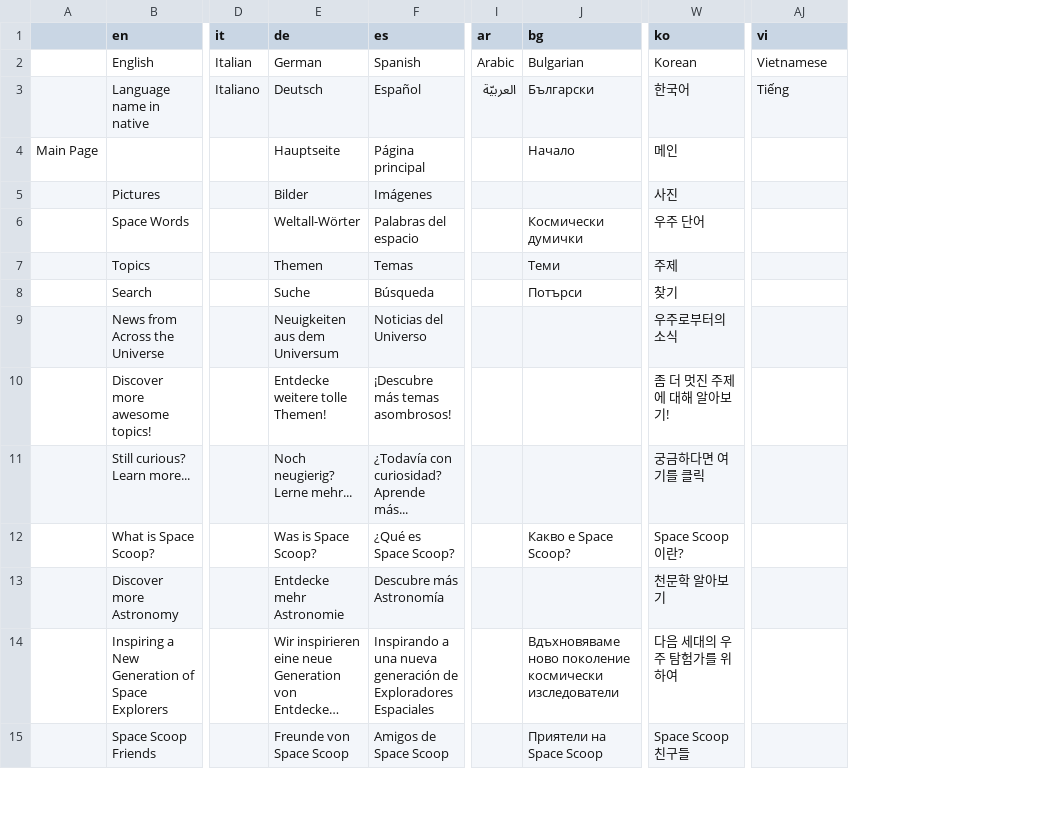
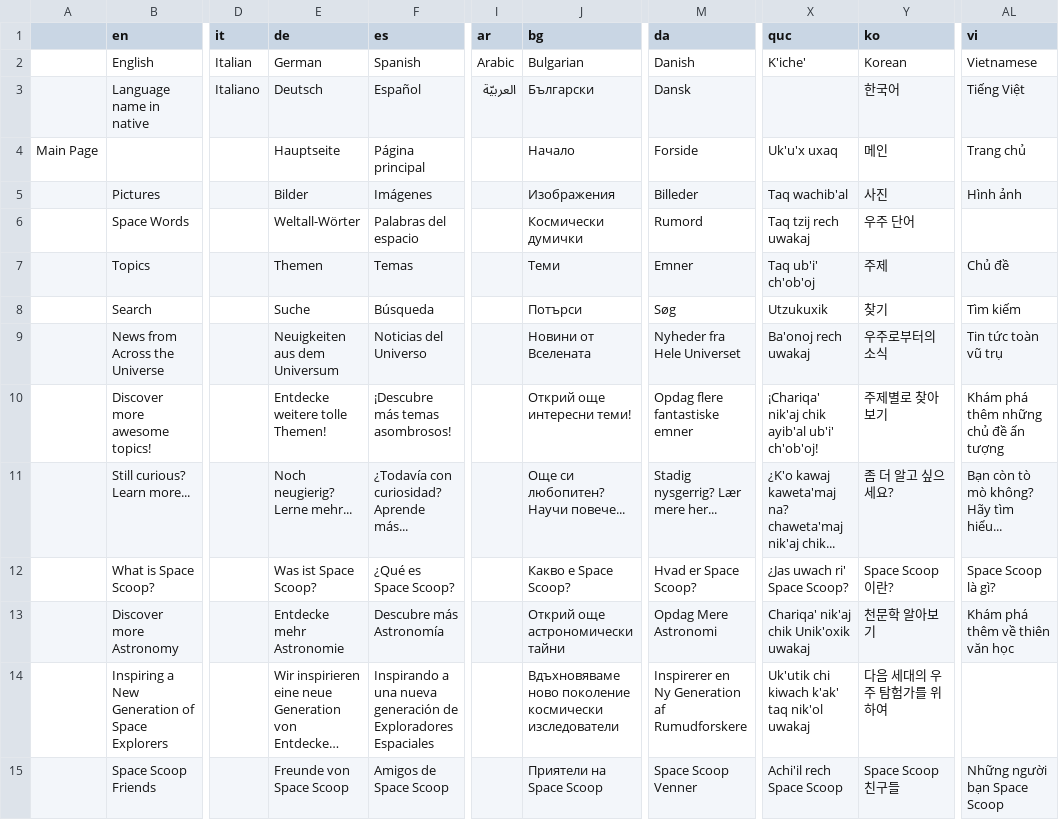
Before and after one commit to unawe/spacescoop-old, a CSV file: share/translations.csv, drawn as a sheet; only a part is shown, gaps mark what is left out; long unchanged cells end in …; addresses are those after the commit; the diff covers the shown part only; the diff names each change by its address in the sheet, - before the commit and + after, or states it on an @@ line.

```diff
--- a/share/translations.csv
+++ b/share/translations.csv
+column M (da), rows 2-15: Danish | Dansk | Forside | Billeder | Rumord | Emner | Søg | Nyheder fra Hele Universet | Opdag flere fantastiske emner | Stadig nysgerrig? Lær mere her... | Hvad er Space Scoop? | Opdag Mere Astronomi | Inspirerer en Ny Generation af Rumudforskere | Space Scoop Venner
+column X (quc), rows 2-15: K'iche' |  | Uk'u'x uxaq | Taq wachib'al | Taq tzij rech uwakaj | Taq ub'i' ch'ob'oj | Utzukuxik | Ba'onoj rech uwakaj | ¡Chariqa' nik'aj chik ayib'al ub'i' ch'ob'oj! | ¿K'o kawaj kaweta'maj na? chaweta'maj nik'aj chik... | ¿Jas uwach ri' Space Scoop? | Chariqa' nik'aj chik Unik'oxik uwakaj | Uk'utik chi kiwach k'ak' taq nik'ol uwakaj | Achi'il rech Space Scoop
-AL3 (vi): Tiếng
+AL3 (vi): Tiếng Việt
-AL4 (vi): (empty)
+AL4 (vi): Trang chủ
-J5 (bg): (empty)
+J5 (bg): Изображения
-AL5 (vi): (empty)
+AL5 (vi): Hình ảnh
-AL7 (vi): (empty)
+AL7 (vi): Chủ đề
-AL8 (vi): (empty)
+AL8 (vi): Tìm kiếm
-J9 (bg): (empty)
+J9 (bg): Новини от Вселената
-AL9 (vi): (empty)
+AL9 (vi): Tin tức toàn vũ trụ
-J10 (bg): (empty)
+J10 (bg): Открий още интересни теми!
-Y10 (ko): 좀 더 멋진 주제에 대해 알아보기!
+Y10 (ko): 주제별로 찾아보기
-AL10 (vi): (empty)
+AL10 (vi): Khám phá thêm những chủ đề ấn tượng
-J11 (bg): (empty)
+J11 (bg): Още си любопитен? Научи повече...
-Y11 (ko): 궁금하다면 여기를 클릭
+Y11 (ko): 좀 더 알고 싶으세요?
-AL11 (vi): (empty)
+AL11 (vi): Bạn còn tò mò không? Hãy tìm hiểu...
-E12 (de): Was is Space Scoop?
+E12 (de): Was ist Space Scoop?
-AL12 (vi): (empty)
+AL12 (vi): Space Scoop là gì?
-J13 (bg): (empty)
+J13 (bg): Открий още астрономически тайни
-AL13 (vi): (empty)
+AL13 (vi): Khám phá thêm về thiên văn học
-AL15 (vi): (empty)
+AL15 (vi): Những người bạn Space Scoop
```
Also changed, not shown: 14 edited cells elsewhere in this file, 16 other files.
